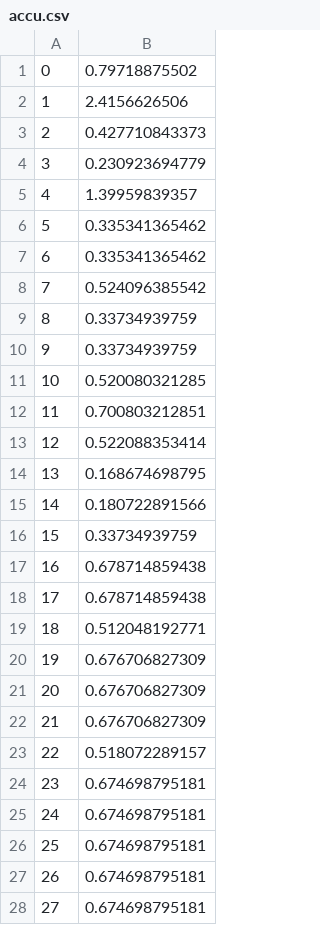
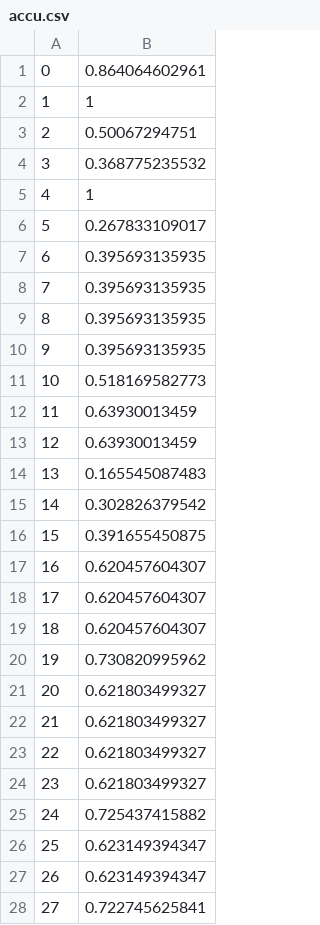
Before and after one commit to hammadhaleem/cppDemos, a CSV file: mphil/accu.csv, drawn as a sheet; only a part is shown; the diff covers the shown part only; the diff names each change by its address in the sheet, - before the commit and + after, or states it on an @@ line.

```diff
--- a/mphil/accu.csv
+++ b/mphil/accu.csv
-B1: 0.79718875502
+B1: 0.864064602961
-B2: 2.4156626506
+B2: 1
-B3: 0.427710843373
+B3: 0.50067294751
-B4: 0.230923694779
+B4: 0.368775235532
-B5: 1.39959839357
+B5: 1
-B6: 0.335341365462
+B6: 0.267833109017
-B7: 0.335341365462
+B7: 0.395693135935
-B8: 0.524096385542
+B8: 0.395693135935
-B9:B10: 0.33734939759
+B9:B10: 0.395693135935
-B11: 0.520080321285
+B11: 0.518169582773
-B12: 0.700803212851
+B12: 0.63930013459
-B13: 0.522088353414
+B13: 0.63930013459
-B14: 0.168674698795
+B14: 0.165545087483
-B15: 0.180722891566
+B15: 0.302826379542
-B16: 0.33734939759
+B16: 0.391655450875
-B17:B18: 0.678714859438
+B17:B18: 0.620457604307
-B19: 0.512048192771
+B19: 0.620457604307
-B20: 0.676706827309
+B20: 0.730820995962
-B21:B22: 0.676706827309
+B21:B22: 0.621803499327
-B23: 0.518072289157
+B23: 0.621803499327
-B24: 0.674698795181
+B24: 0.621803499327
-B25: 0.674698795181
+B25: 0.725437415882
-B26:B27: 0.674698795181
+B26:B27: 0.623149394347
-B28: 0.674698795181
+B28: 0.722745625841
```
Also changed, not shown: 41 added rows, 27 edited cells and row numbers in column A elsewhere in this file, 3 other files.
